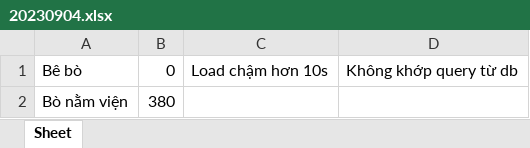
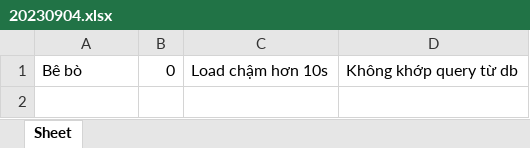
Before and after one commit to taodailinh/test-trangtraibo-python, an Excel workbook: 20230904.xlsx, sheet Sheet, drawn as a sheet; values as stored, in another font and other column widths than the file's, no borders; the diff names each change by its address in the sheet, - before the commit and + after, or states it on an @@ line.

```diff
--- a/20230904.xlsx (sheet Sheet)
+++ b/20230904.xlsx (sheet Sheet)
-row 2: Bò nằm viện | 380
```
Also changed, not shown: 3 other files.
